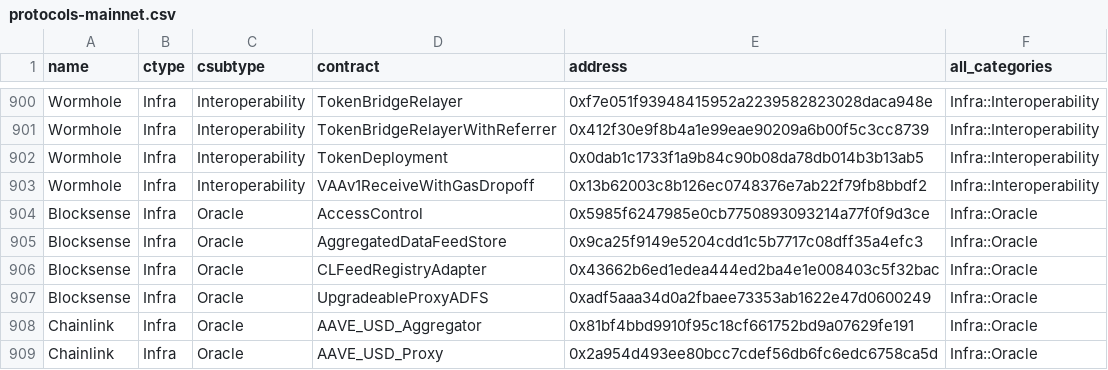
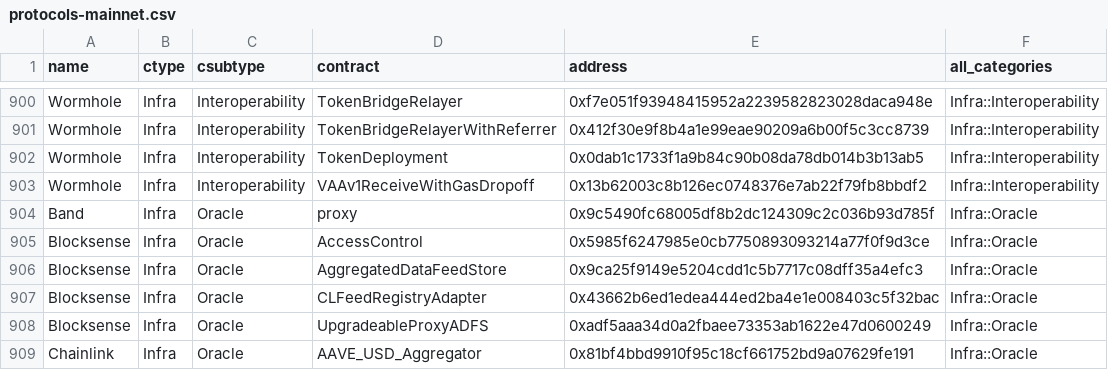
Before and after one commit to monad-crypto/protocols, a CSV file: protocols-mainnet.csv, drawn as a sheet; only a part is shown, gaps mark what is left out; the shorter side is filled out with more unchanged rows; the diff names each change by its address in the sheet, - before the commit and + after, or states it on an @@ line.

```diff
--- a/protocols-mainnet.csv
+++ b/protocols-mainnet.csv
+row 904: Band | Infra | Oracle | proxy | 0x9c5490fc68005df8b2dc124309c2c036b93d785f | Infra::Oracle
```
Also changed, not shown: protocols-testnet.csv.
